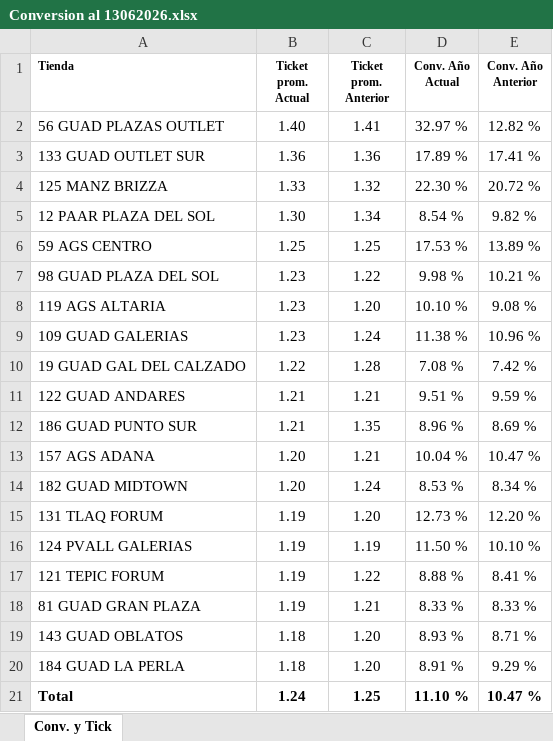
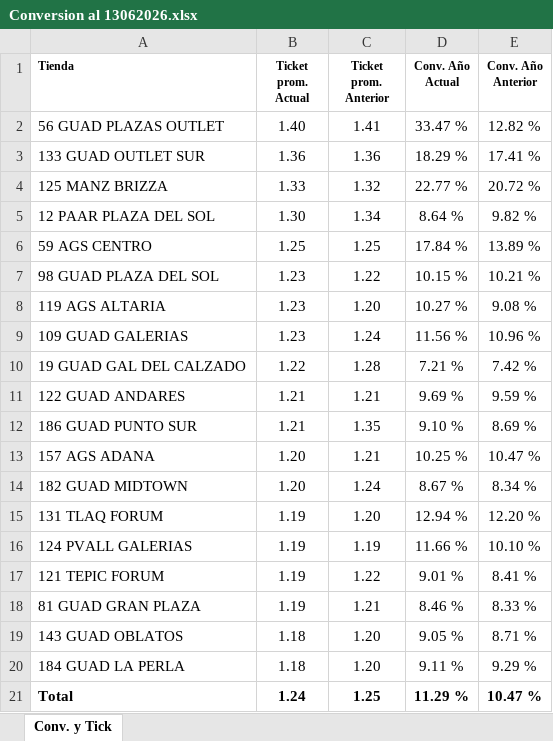
Before and after one commit to laejmestradacabrera-tech/Flexi-Occidente-App, an Excel workbook: Conversion al 13062026.xlsx, sheet Conv. y Tick, drawn as a sheet; values as stored, in another font and other column widths than the file's, no borders; the diff names each change by its address in the sheet, - before the commit and + after, or states it on an @@ line.

Commit message:
Add files via upload

```diff
--- a/Conversion al 13062026.xlsx (sheet Conv. y Tick)
+++ b/Conversion al 13062026.xlsx (sheet Conv. y Tick)
-D2 (Conv. Año Actual): 32.97 %
+D2 (Conv. Año Actual): 33.47 %
-D3 (Conv. Año Actual): 17.89 %
+D3 (Conv. Año Actual): 18.29 %
-D4 (Conv. Año Actual): 22.30 %
+D4 (Conv. Año Actual): 22.77 %
-D5 (Conv. Año Actual): 8.54 %
+D5 (Conv. Año Actual): 8.64 %
-D6 (Conv. Año Actual): 17.53 %
+D6 (Conv. Año Actual): 17.84 %
-D7 (Conv. Año Actual): 9.98 %
+D7 (Conv. Año Actual): 10.15 %
-D8 (Conv. Año Actual): 10.10 %
+D8 (Conv. Año Actual): 10.27 %
-D9 (Conv. Año Actual): 11.38 %
+D9 (Conv. Año Actual): 11.56 %
-D10 (Conv. Año Actual): 7.08 %
+D10 (Conv. Año Actual): 7.21 %
-D11 (Conv. Año Actual): 9.51 %
+D11 (Conv. Año Actual): 9.69 %
-D12 (Conv. Año Actual): 8.96 %
+D12 (Conv. Año Actual): 9.10 %
-D13 (Conv. Año Actual): 10.04 %
+D13 (Conv. Año Actual): 10.25 %
-D14 (Conv. Año Actual): 8.53 %
+D14 (Conv. Año Actual): 8.67 %
-D15 (Conv. Año Actual): 12.73 %
+D15 (Conv. Año Actual): 12.94 %
-D16 (Conv. Año Actual): 11.50 %
+D16 (Conv. Año Actual): 11.66 %
-D17 (Conv. Año Actual): 8.88 %
+D17 (Conv. Año Actual): 9.01 %
-D18 (Conv. Año Actual): 8.33 %
+D18 (Conv. Año Actual): 8.46 %
-D19 (Conv. Año Actual): 8.93 %
+D19 (Conv. Año Actual): 9.05 %
-D20 (Conv. Año Actual): 8.91 %
+D20 (Conv. Año Actual): 9.11 %
-D21 (Conv. Año Actual): 11.10 %
+D21 (Conv. Año Actual): 11.29 %
```
